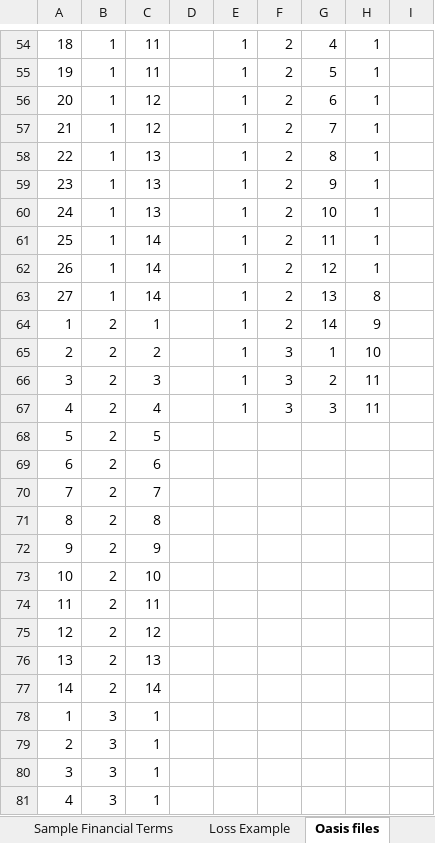
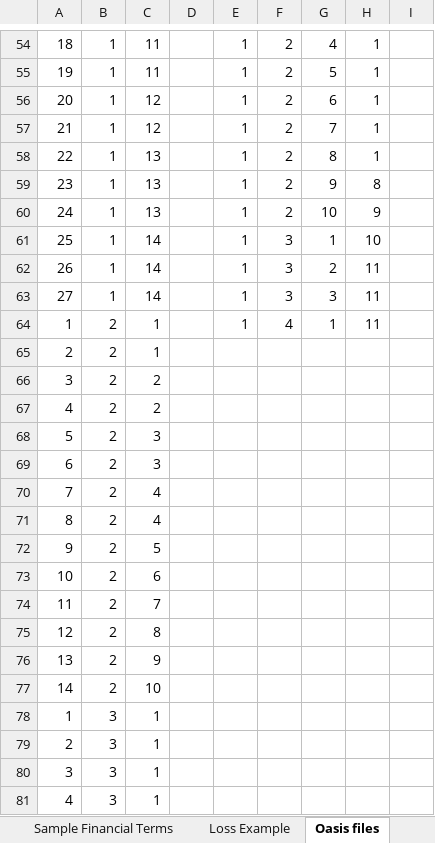
Before and after one commit to OasisLMF/ktest, an Excel workbook: ftest/data/fm24/Worked_Example_Calculation_Net_Loss_Pre_Cat_Simple_Complex_Test_Case_working.xlsx, sheet Oasis files, drawn as a sheet; only a part is shown, gaps mark what is left out; values as stored, in another font and other column widths than the file's, no borders; the diff covers the shown part only; the diff names each change by its address in the sheet, - before the commit and + after, or states it on an @@ line.

```diff
--- a/ftest/data/fm24/Worked_Example_Calculation_Net_Loss_Pre_Cat_Simple_Complex_Test_Case_working.xlsx (sheet Oasis files)
+++ b/ftest/data/fm24/Worked_Example_Calculation_Net_Loss_Pre_Cat_Simple_Complex_Test_Case_working.xlsx (sheet Oasis files)
-H59: 1
+H59: 8
-H60: 1
+H60: 9
-F61:F63: 2
+F61:F63: 3
-G61: 11
+G61: 1
-H61: 1
+H61: 10
-G62: 12
+G62: 2
-H62: 1
+H62: 11
-G63: 13
+G63: 3
-H63: 8
+H63: 11
-F64: 2
+F64: 4
-G64: 14
+G64: 1
-H64: 9
+H64: 11
-C65: 2
+C65: 1
-E65:E67: 1
+E65:E67: (empty)
-F65:F67: 3
+F65:F67: (empty)
-G65: 1
+G65: (empty)
-H65: 10
+H65: (empty)
-C66: 3
+C66: 2
-G66: 2
+G66: (empty)
-H66:H67: 11
+H66:H67: (empty)
-C67: 4
+C67: 2
-G67: 3
+G67: (empty)
-C68: 5
+C68: 3
-C69: 6
+C69: 3
-C70: 7
+C70: 4
-C71: 8
+C71: 4
-C72: 9
+C72: 5
-C73: 10
+C73: 6
-C74: 11
+C74: 7
-C75: 12
+C75: 8
-C76: 13
+C76: 9
-C77: 14
+C77: 10
```
Also changed, not shown: 2 added rows, 4 removed rows and 21 edited cells elsewhere in this sheet, ftest/ftest.xlsx, 11 other files.
